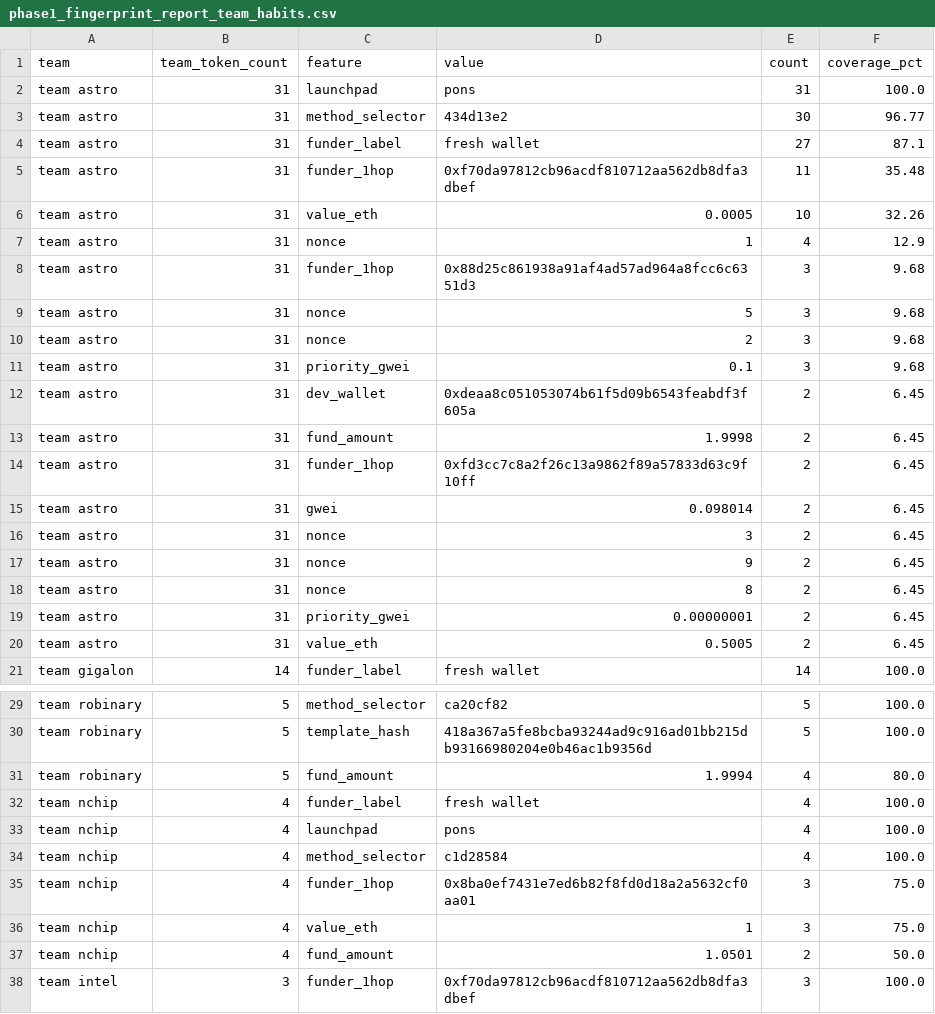
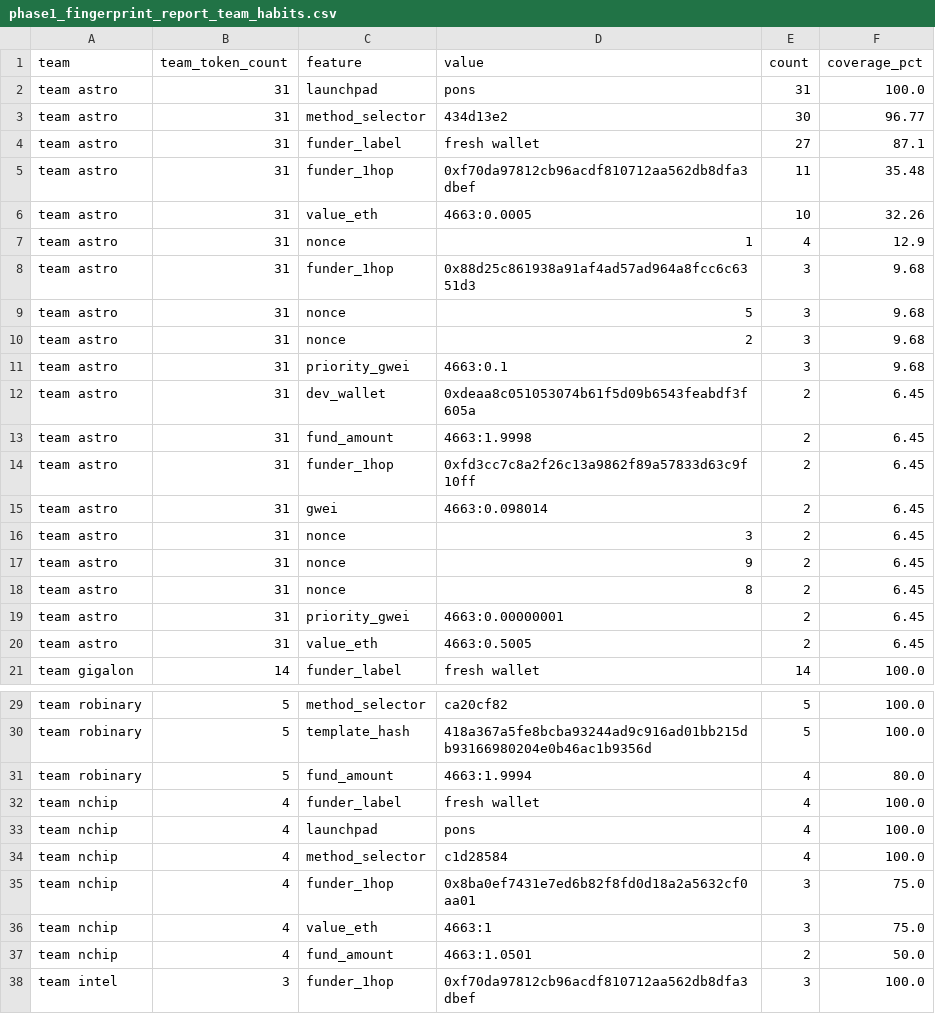
Before and after one commit to Jorence19/OmniReborn, a CSV file: phase1_fingerprint_report_team_habits.csv, drawn as a sheet; only a part is shown, gaps mark what is left out.

```diff
--- a/phase1_fingerprint_report_team_habits.csv
+++ b/phase1_fingerprint_report_team_habits.csv
@@ -5,3 +5,3 @@ team astro,31,funder_label,fresh wallet,27,87.1
 team astro,31,funder_1hop,0xf70da97812cb96acdf810712aa562db8dfa3dbef,11,35.48
-team astro,31,value_eth,0.0005,10,32.26
+team astro,31,value_eth,4663:0.0005,10,32.26
 team astro,31,nonce,1,4,12.9
@@ -10,7 +10,7 @@ team astro,31,nonce,5,3,9.68
 team astro,31,nonce,2,3,9.68
-team astro,31,priority_gwei,0.1,3,9.68
+team astro,31,priority_gwei,4663:0.1,3,9.68
 team astro,31,dev_wallet,0xdeaa8c051053074b61f5d09b6543feabdf3f605a,2,6.45
-team astro,31,fund_amount,1.9998,2,6.45
+team astro,31,fund_amount,4663:1.9998,2,6.45
 team astro,31,funder_1hop,0xfd3cc7c8a2f26c13a9862f89a57833d63c9f10ff,2,6.45
-team astro,31,gwei,0.098014,2,6.45
+team astro,31,gwei,4663:0.098014,2,6.45
 team astro,31,nonce,3,2,6.45
@@ -18,4 +18,4 @@ team astro,31,nonce,9,2,6.45
 team astro,31,nonce,8,2,6.45
-team astro,31,priority_gwei,0.00000001,2,6.45
-team astro,31,value_eth,0.5005,2,6.45
+team astro,31,priority_gwei,4663:0.00000001,2,6.45
+team astro,31,value_eth,4663:0.5005,2,6.45
 team gigalon,14,funder_label,fresh wallet,14,100.0
@@ -30,3 +30,3 @@ team robinary,5,method_selector,ca20cf82,5,100.0
 team robinary,5,template_hash,418a367a5fe8bcba93244ad9c916ad01bb215db93166980204e0b46ac1b9356d,5,100.0
-team robinary,5,fund_amount,1.9994,4,80.0
+team robinary,5,fund_amount,4663:1.9994,4,80.0
 team nchip,4,funder_label,fresh wallet,4,100.0
@@ -35,4 +35,4 @@ team nchip,4,method_selector,c1d28584,4,100.0
 team nchip,4,funder_1hop,0x8ba0ef7431e7ed6b82f8fd0d18a2a5632cf0aa01,3,75.0
-team nchip,4,value_eth,1,3,75.0
-team nchip,4,fund_amount,1.0501,2,50.0
+team nchip,4,value_eth,4663:1,3,75.0
+team nchip,4,fund_amount,4663:1.0501,2,50.0
 team intel,3,funder_1hop,0xf70da97812cb96acdf810712aa562db8dfa3dbef,3,100.0
```
Also changed, not shown: phase1_fingerprint_report_candidates.csv, phase1_fingerprint_report_fingerprints.csv, 20 other files.
